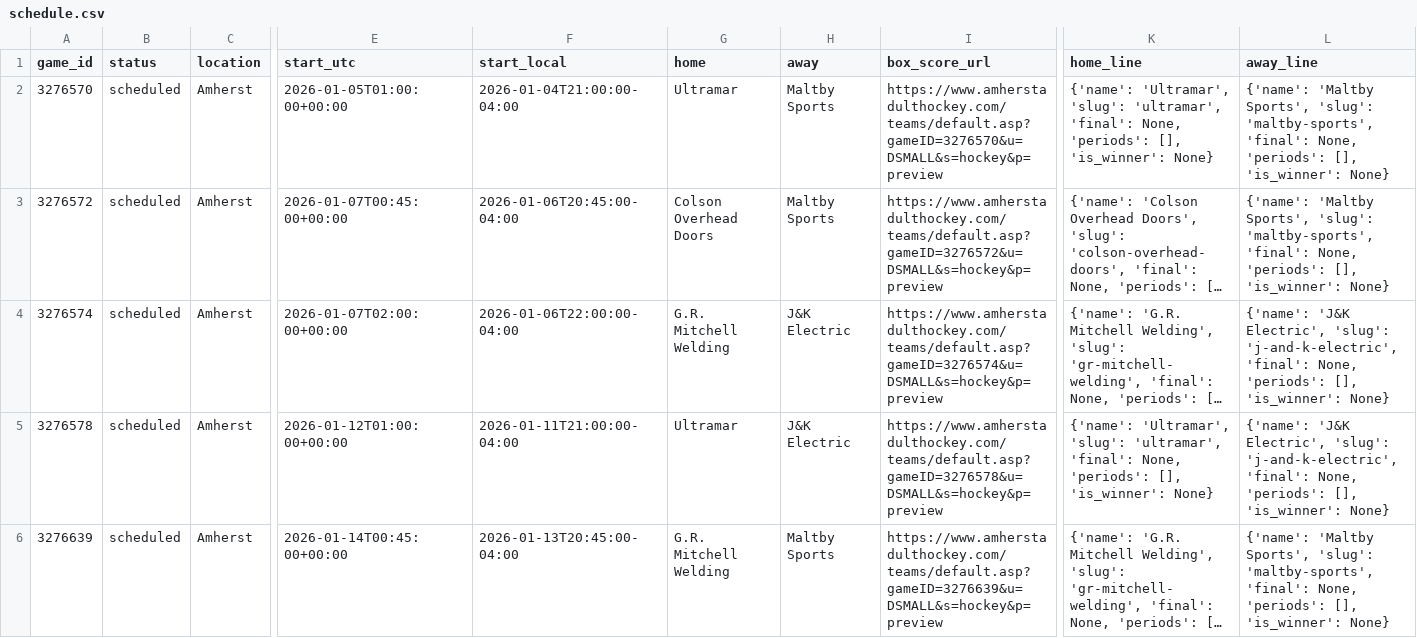
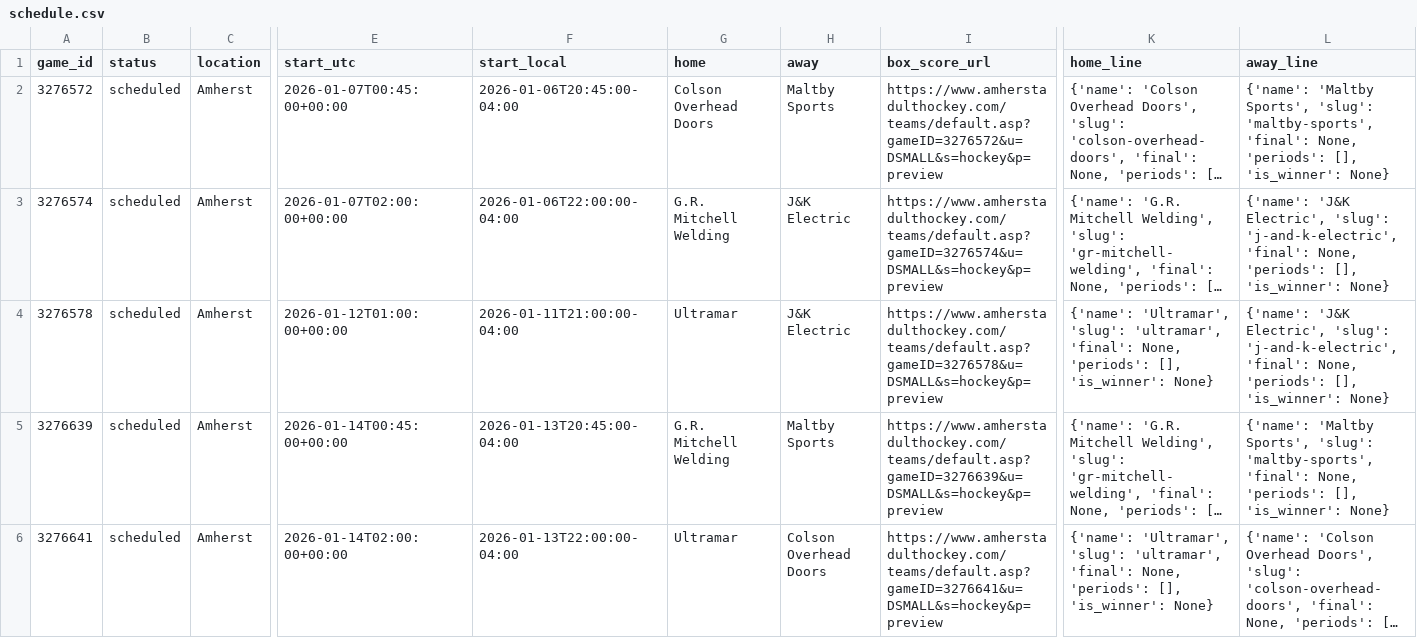
Before and after one commit to ThomasMcCrossin/aahlscraper, a CSV file: data/schedule.csv, drawn as a sheet; only a part is shown, gaps mark what is left out; the shorter side is filled out with more unchanged rows; long unchanged cells end in …; rows hold the shown columns only; the diff names each change by its address in the sheet, - before the commit and + after, or states it on an @@ line.

```diff
--- a/data/schedule.csv
+++ b/data/schedule.csv
-row 2: 3276570 | scheduled | Amherst | 2026-01-05T01:00:00+00:00 | 2026-01-04T21:00:00-04:00 | Ultramar | Maltby Sports | https://www.amherstadulthockey.com/teams/default.asp?gameID=3276570&u=DSMALL&s=hockey&p=preview | {'name': 'Ultramar', 'slug': 'ultramar', 'final': None, 'periods': [], 'is_winner': None} | {'name': 'Maltby Sports', 'slug': 'maltby-sports', 'final': None, 'periods': [], 'is_winner': None}
```
Also changed, not shown: 5 other files.
